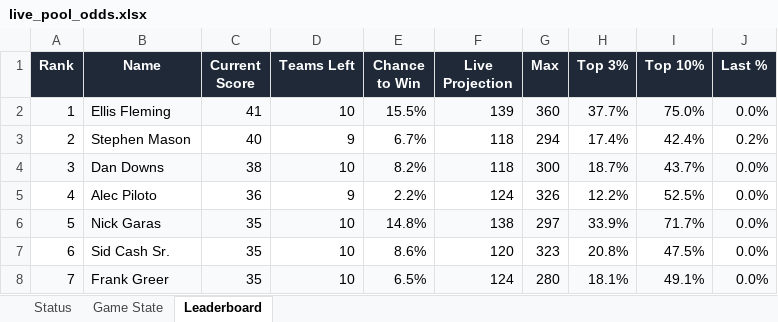
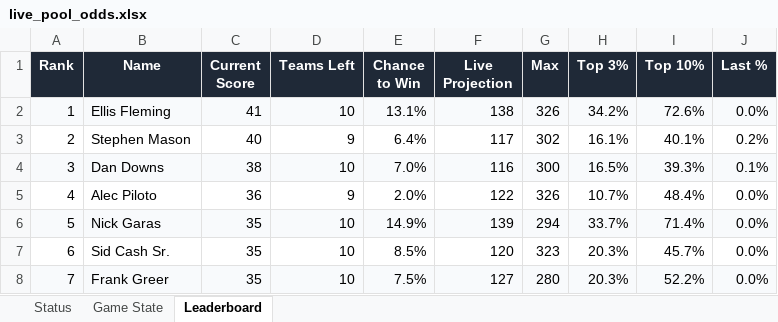
Before and after one commit to coledalton10-create/Pool-Power-Rankings, an Excel workbook: live_pool_odds.xlsx, sheet Leaderboard, drawn as a sheet; only a part is shown; values as stored, in another font and other column widths than the file's, no borders; the diff covers the shown part only; the diff names each change by its address in the sheet, - before the commit and + after, or states it on an @@ line.

```diff
--- a/live_pool_odds.xlsx (sheet Leaderboard)
+++ b/live_pool_odds.xlsx (sheet Leaderboard)
-E2 (Chance to Win): 15.5%
+E2 (Chance to Win): 13.1%
-F2 (Live Projection): 139
+F2 (Live Projection): 138
-G2 (Max): 360
+G2 (Max): 326
-H2 (Top 3%): 37.7%
+H2 (Top 3%): 34.2%
-I2 (Top 10%): 75.0%
+I2 (Top 10%): 72.6%
-E3 (Chance to Win): 6.7%
+E3 (Chance to Win): 6.4%
-F3 (Live Projection): 118
+F3 (Live Projection): 117
-G3 (Max): 294
+G3 (Max): 302
-H3 (Top 3%): 17.4%
+H3 (Top 3%): 16.1%
-I3 (Top 10%): 42.4%
+I3 (Top 10%): 40.1%
-E4 (Chance to Win): 8.2%
+E4 (Chance to Win): 7.0%
-F4 (Live Projection): 118
+F4 (Live Projection): 116
-H4 (Top 3%): 18.7%
+H4 (Top 3%): 16.5%
-I4 (Top 10%): 43.7%
+I4 (Top 10%): 39.3%
-J4 (Last %): 0.0%
+J4 (Last %): 0.1%
-E5 (Chance to Win): 2.2%
+E5 (Chance to Win): 2.0%
-F5 (Live Projection): 124
+F5 (Live Projection): 122
-H5 (Top 3%): 12.2%
+H5 (Top 3%): 10.7%
-I5 (Top 10%): 52.5%
+I5 (Top 10%): 48.4%
-E6 (Chance to Win): 14.8%
+E6 (Chance to Win): 14.9%
-F6 (Live Projection): 138
+F6 (Live Projection): 139
-G6 (Max): 297
+G6 (Max): 294
-H6 (Top 3%): 33.9%
+H6 (Top 3%): 33.7%
-I6 (Top 10%): 71.7%
+I6 (Top 10%): 71.4%
-E7 (Chance to Win): 8.6%
+E7 (Chance to Win): 8.5%
-H7 (Top 3%): 20.8%
+H7 (Top 3%): 20.3%
-I7 (Top 10%): 47.5%
+I7 (Top 10%): 45.7%
-E8 (Chance to Win): 6.5%
+E8 (Chance to Win): 7.5%
-F8 (Live Projection): 124
+F8 (Live Projection): 127
-H8 (Top 3%): 18.1%
+H8 (Top 3%): 20.3%
-I8 (Top 10%): 49.1%
+I8 (Top 10%): 52.2%
```
Also changed, not shown: 163 edited cells elsewhere in this sheet, sheet Game State, sheet Status, 10 other files.
